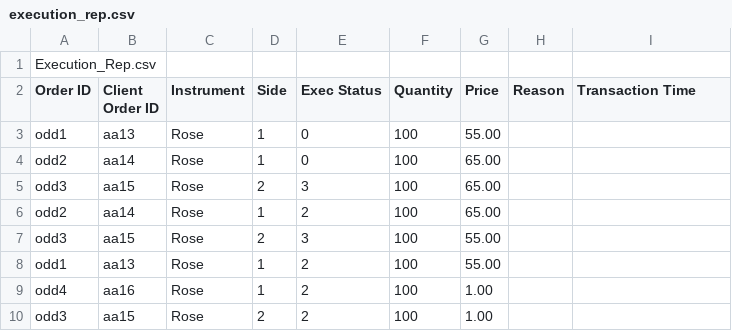
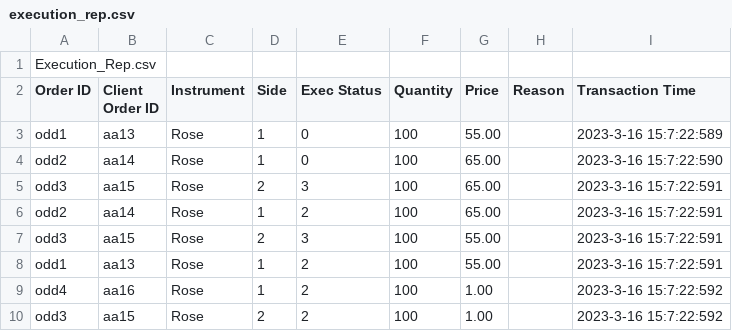
Before and after one commit to Buddhikanip/Flower-Exchange-Application-LSEG, a CSV file: LSEG practice/execution_rep.csv, drawn as a sheet.

Commit message:
Add Transaction Time

```diff
--- a/LSEG practice/execution_rep.csv
+++ b/LSEG practice/execution_rep.csv
@@ -2,9 +2,9 @@ Execution_Rep.csv
 Order ID,Client Order ID,Instrument,Side,Exec Status,Quantity,Price,Reason,Transaction Time
-odd1,aa13,Rose,1,0,100,55.00,,
-odd2,aa14,Rose,1,0,100,65.00,,
-odd3,aa15,Rose,2,3,100,65.00,,
-odd2,aa14,Rose,1,2,100,65.00,,
-odd3,aa15,Rose,2,3,100,55.00,,
-odd1,aa13,Rose,1,2,100,55.00,,
-odd4,aa16,Rose,1,2,100,1.00,,
-odd3,aa15,Rose,2,2,100,1.00,,
+odd1,aa13,Rose,1,0,100,55.00,,2023-3-16 15:7:22:589
+odd2,aa14,Rose,1,0,100,65.00,,2023-3-16 15:7:22:590
+odd3,aa15,Rose,2,3,100,65.00,,2023-3-16 15:7:22:591
+odd2,aa14,Rose,1,2,100,65.00,,2023-3-16 15:7:22:591
+odd3,aa15,Rose,2,3,100,55.00,,2023-3-16 15:7:22:591
+odd1,aa13,Rose,1,2,100,55.00,,2023-3-16 15:7:22:591
+odd4,aa16,Rose,1,2,100,1.00,,2023-3-16 15:7:22:592
+odd3,aa15,Rose,2,2,100,1.00,,2023-3-16 15:7:22:592
```
Also changed, not shown: 1 other file.
